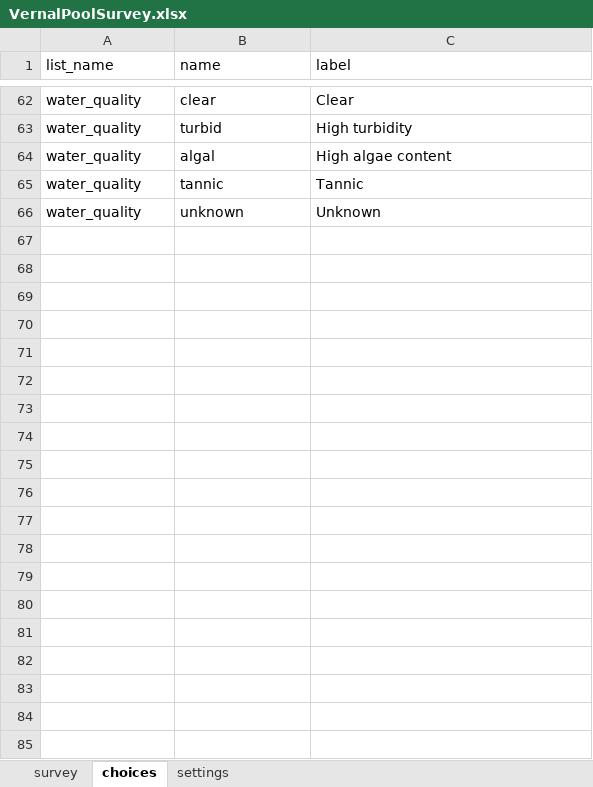
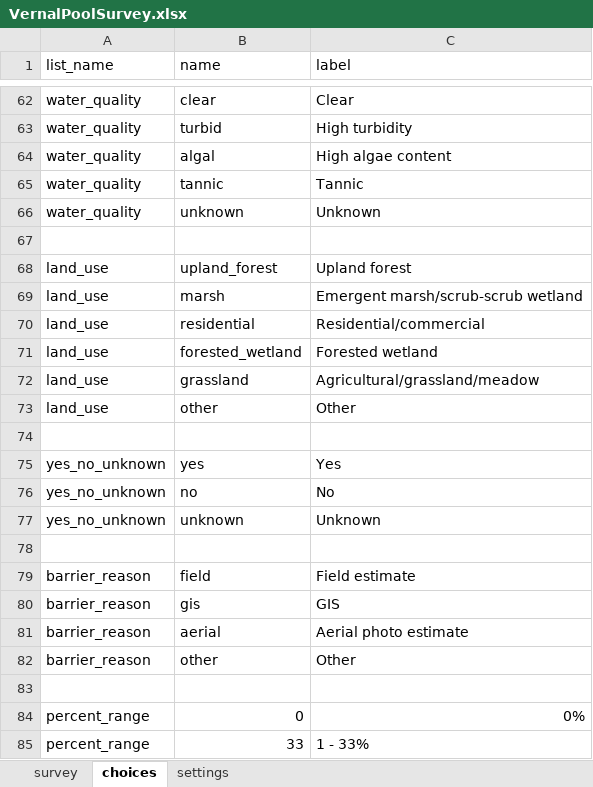
Before and after one commit to earthwiseaware/field_surveys, an Excel workbook: vernal_pool/VernalPoolSurvey.xlsx, sheet choices, drawn as a sheet; only a part is shown, gaps mark what is left out; values as stored, in another font and other column widths than the file's, no borders; the diff covers the shown part only; the diff names each change by its address in the sheet, - before the commit and + after, or states it on an @@ line.

```diff
--- a/vernal_pool/VernalPoolSurvey.xlsx (sheet choices)
+++ b/vernal_pool/VernalPoolSurvey.xlsx (sheet choices)
+row 67: (empty)
+row 68: land_use | upland_forest | Upland forest
+row 69: land_use | marsh | Emergent marsh/scrub-scrub wetland
+row 70: land_use | residential | Residential/commercial
+row 71: land_use | forested_wetland | Forested wetland
+row 72: land_use | grassland | Agricultural/grassland/meadow
+row 73: land_use | other | Other
+row 74: (empty)
+row 75: yes_no_unknown | yes | Yes
+row 76: yes_no_unknown | no | No
+row 77: yes_no_unknown | unknown | Unknown
+row 78: (empty)
+row 79: barrier_reason | field | Field estimate
+row 80: barrier_reason | gis | GIS
+row 81: barrier_reason | aerial | Aerial photo estimate
+row 82: barrier_reason | other | Other
+row 83: (empty)
+row 84: percent_range | 0 | 0%
+row 85: percent_range | 33 | 1 - 33%
```
Also changed, not shown: 9 added rows elsewhere in this sheet, sheet survey.
